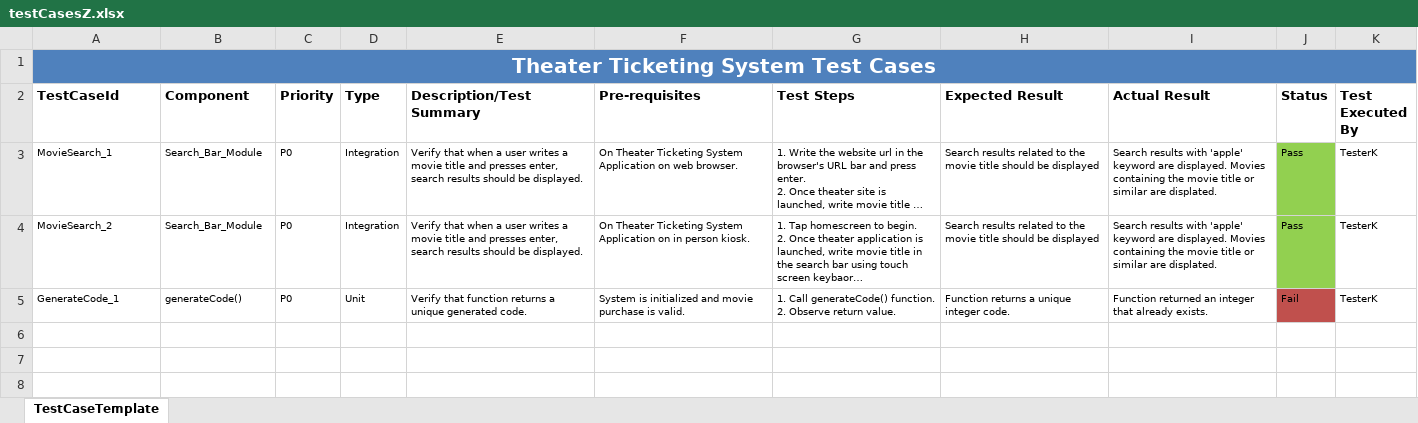
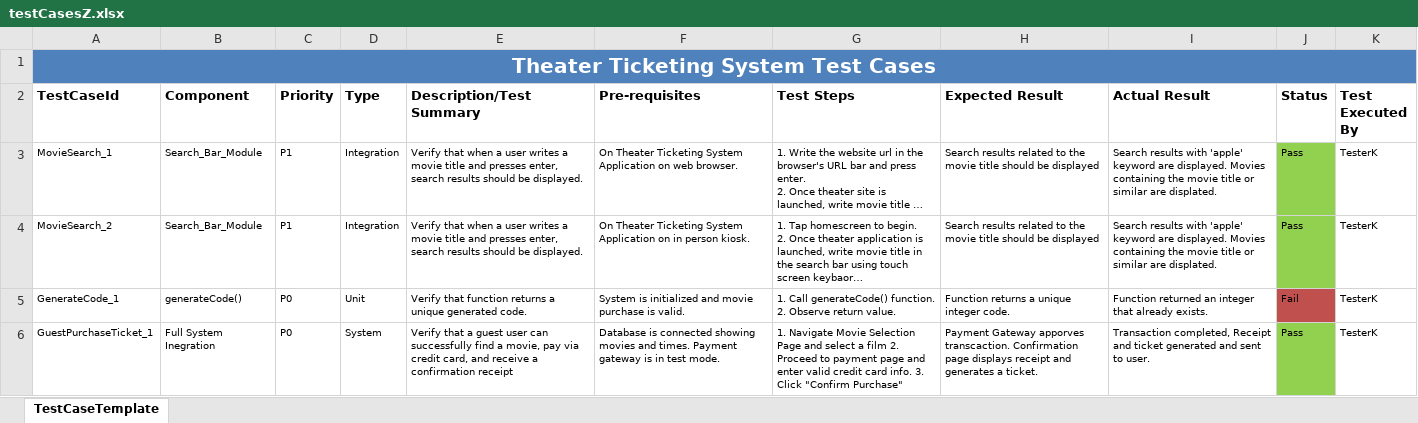
Before and after one commit to JamjellyCT/Theater-Ticketing-System, an Excel workbook: testCasesZ.xlsx, sheet TestCaseTemplate, drawn as a sheet; long unchanged cells end in …; values as stored, in another font and other column widths than the file's, no borders; the diff names each change by its address in the sheet, - before the commit and + after, or states it on an @@ line.

Commit message:
Updated testcases
Added an example of system-level testing. Now there is an example of unit, integration, and system level testing as a guide.

```diff
--- a/testCasesZ.xlsx (sheet TestCaseTemplate)
+++ b/testCasesZ.xlsx (sheet TestCaseTemplate)
-C3:C4 (Priority): P0
+C3:C4 (Priority): P1
+row 6: GuestPurchaseTicket_1 | Full System Inegration | P0 | System | Verify that a guest user can successfully find a movie, pay via credit card, and receive a confirmation receipt | Database is connected showing movies and times. Payment gateway is in test mode. | 1. Navigate Movie Selection Page and select a film 2. Proceed to payment page and enter valid credit card info. 3. Click "Confirm Purchase" | Payment Gateway apporves transcaction. Confirmation page displays receipt and generates a ticket. | Transaction completed, Receipt and ticket generated and sent to user. | Pass | TesterK
```
